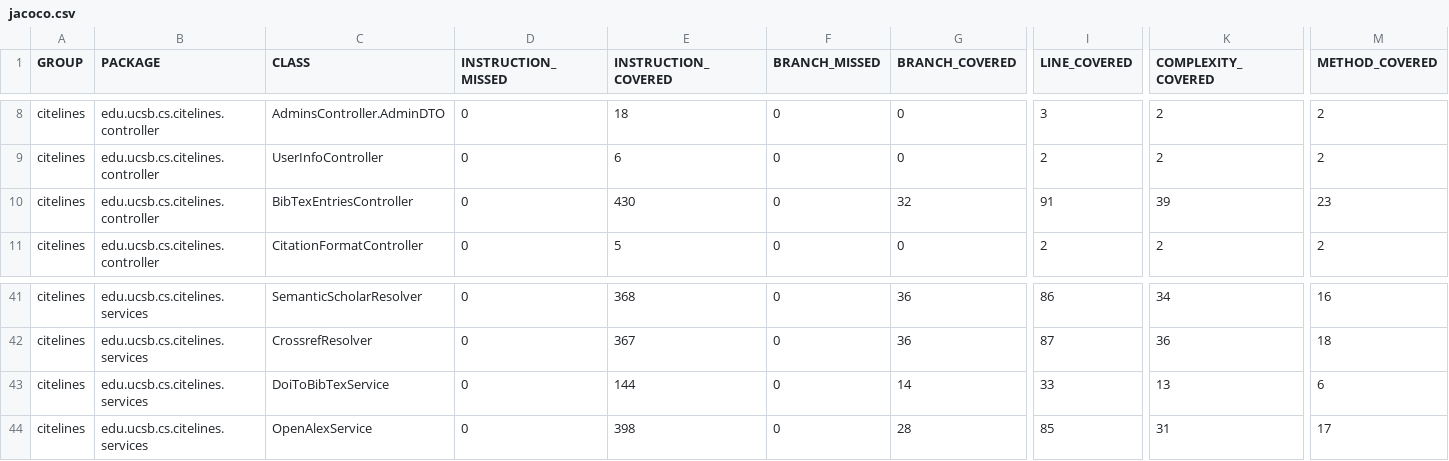
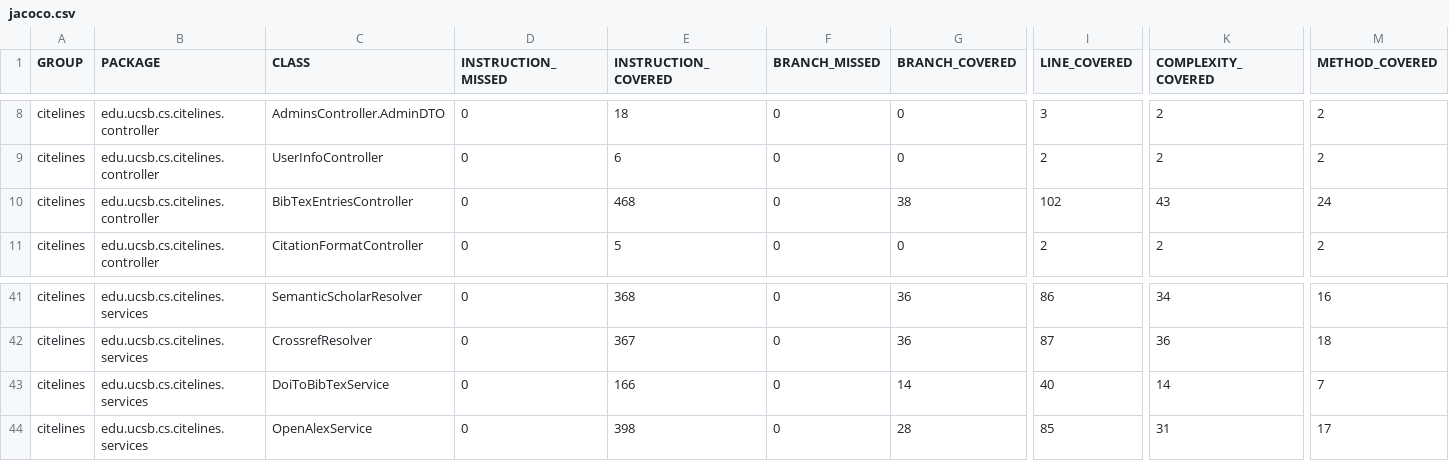
Before and after one commit to ucsb-cs156/proj-citelines, a CSV file: jacoco/jacoco.csv, drawn as a sheet; only a part is shown, gaps mark what is left out; the diff names each change by its address in the sheet, - before the commit and + after, or states it on an @@ line.

```diff
--- a/jacoco/jacoco.csv
+++ b/jacoco/jacoco.csv
-E10 (INSTRUCTION_COVERED): 430
+E10 (INSTRUCTION_COVERED): 468
-G10 (BRANCH_COVERED): 32
+G10 (BRANCH_COVERED): 38
-I10 (LINE_COVERED): 91
+I10 (LINE_COVERED): 102
-K10 (COMPLEXITY_COVERED): 39
+K10 (COMPLEXITY_COVERED): 43
-M10 (METHOD_COVERED): 23
+M10 (METHOD_COVERED): 24
-E43 (INSTRUCTION_COVERED): 144
+E43 (INSTRUCTION_COVERED): 166
-I43 (LINE_COVERED): 33
+I43 (LINE_COVERED): 40
-K43 (COMPLEXITY_COVERED): 13
+K43 (COMPLEXITY_COVERED): 14
-M43 (METHOD_COVERED): 6
+M43 (METHOD_COVERED): 7
```
Also changed, not shown: 11 other files.
